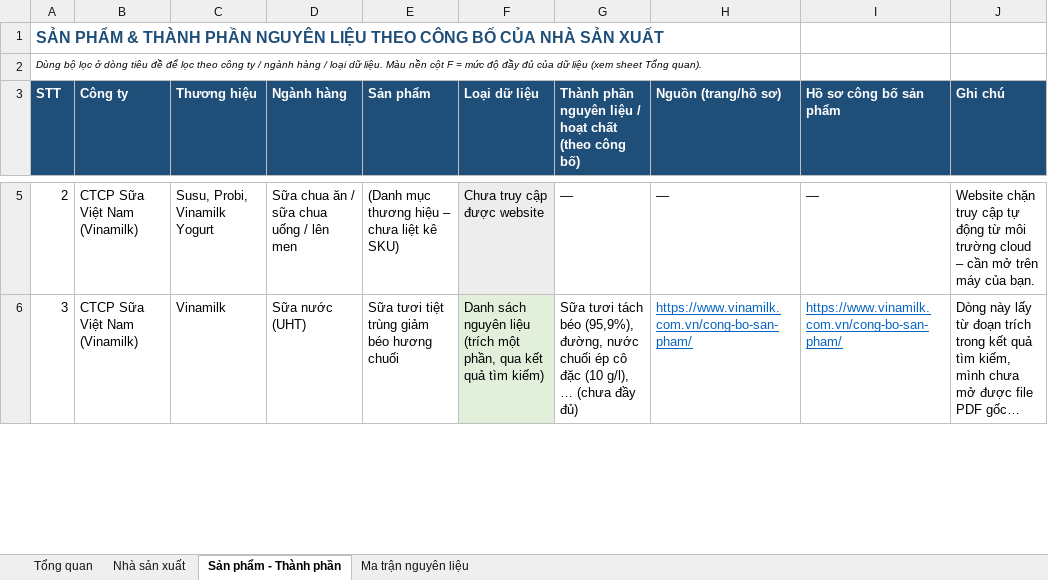
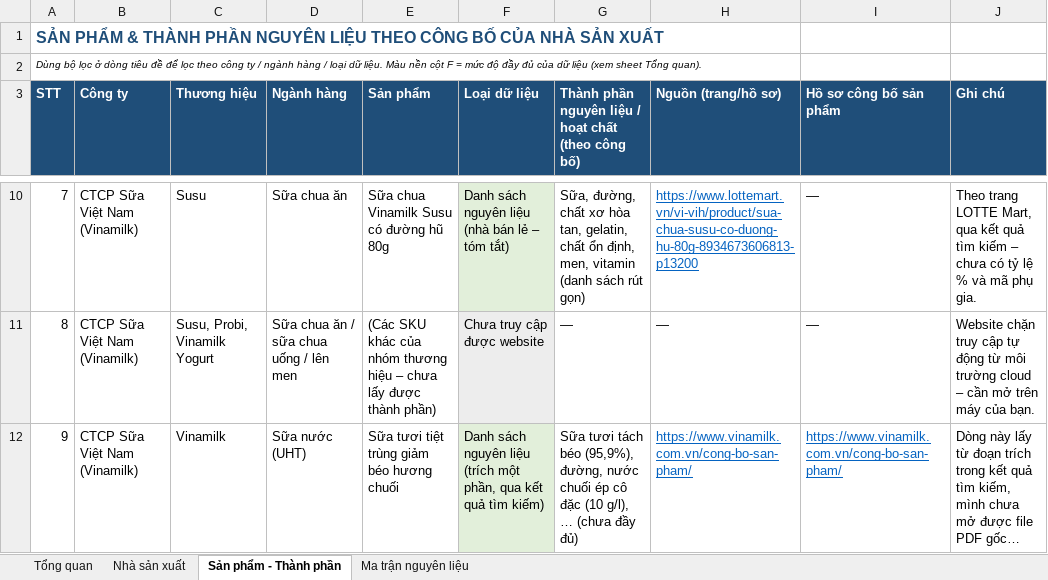
Before and after one commit to ngahangpham-code/Sale-automation, an Excel workbook: reports/Bao_cao_nha_san_xuat_sua_VN.xlsx, sheet Sản phẩm - Thành phần, drawn as a sheet; only a part is shown, gaps mark what is left out; long unchanged cells end in …; values as stored, in another font and other column widths than the file's, no borders; addresses are those after the commit; the diff covers the shown part only; the diff names each change by its address in the sheet, - before the commit and + after, or states it on an @@ line.

```diff
--- a/reports/Bao_cao_nha_san_xuat_sua_VN.xlsx (sheet Sản phẩm - Thành phần)
+++ b/reports/Bao_cao_nha_san_xuat_sua_VN.xlsx (sheet Sản phẩm - Thành phần)
@@ column A (STT) renumbered from row 7 down @@
+row 10: 7 | CTCP Sữa Việt Nam (Vinamilk) | Susu | Sữa chua ăn | Sữa chua Vinamilk Susu có đường hũ 80g | Danh sách nguyên liệu (nhà bán lẻ – tóm tắt) | Sữa, đường, chất xơ hòa tan, gelatin, chất ổn định, men, vitamin (danh sách rút gọn) | https://www.lottemart.vn/vi-vih/product/sua-chua-susu-co-duong-hu-80g-8934673606813-p13200 | — | Theo trang LOTTE Mart, qua kết quả tìm kiếm – chưa có tỷ lệ % và mã phụ gia.
-E11 (Sản phẩm): (Danh mục thương hiệu – chưa liệt kê SKU)
+E11 (Sản phẩm): (Các SKU khác của nhóm thương hiệu – chưa lấy được thành phần)
```
Also changed, not shown: 21 added rows, 39 edited cells and cell formats elsewhere in this sheet, sheet Ma trận nguyên liệu, sheet Nhà sản xuất, sheet Tổng quan, formulas that keep their value, 6 other files.
